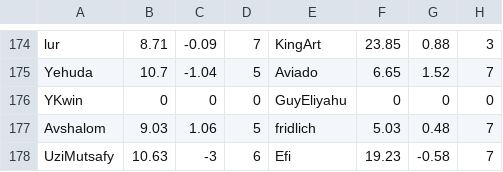
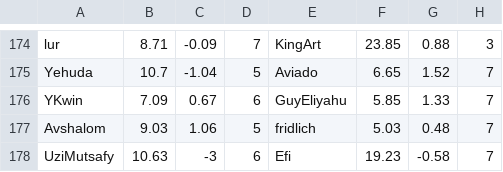
Before and after one commit to guyeli31/Shabi-Israel, a CSV file: leagues/Shabi Israel December 2025/leaguedata.csv, drawn as a sheet; only a part is shown, gaps mark what is left out; removed rows and columns are numbered as before the commit, all else as after; the diff names each change by its address in the sheet, - before the commit and + after, or states it on an @@ line.

Commit message:
Auto-update leagues

```diff
--- a/leagues/Shabi Israel December 2025/leaguedata.csv
+++ b/leagues/Shabi Israel December 2025/leaguedata.csv
-row 176: YKwin | 0 | 0 | 0 | GuyEliyahu | 0 | 0 | 0
+row 176: YKwin | 7.09 | 0.67 | 6 | GuyEliyahu | 5.85 | 1.33 | 7
```
Also changed, not shown: 6 other files.
